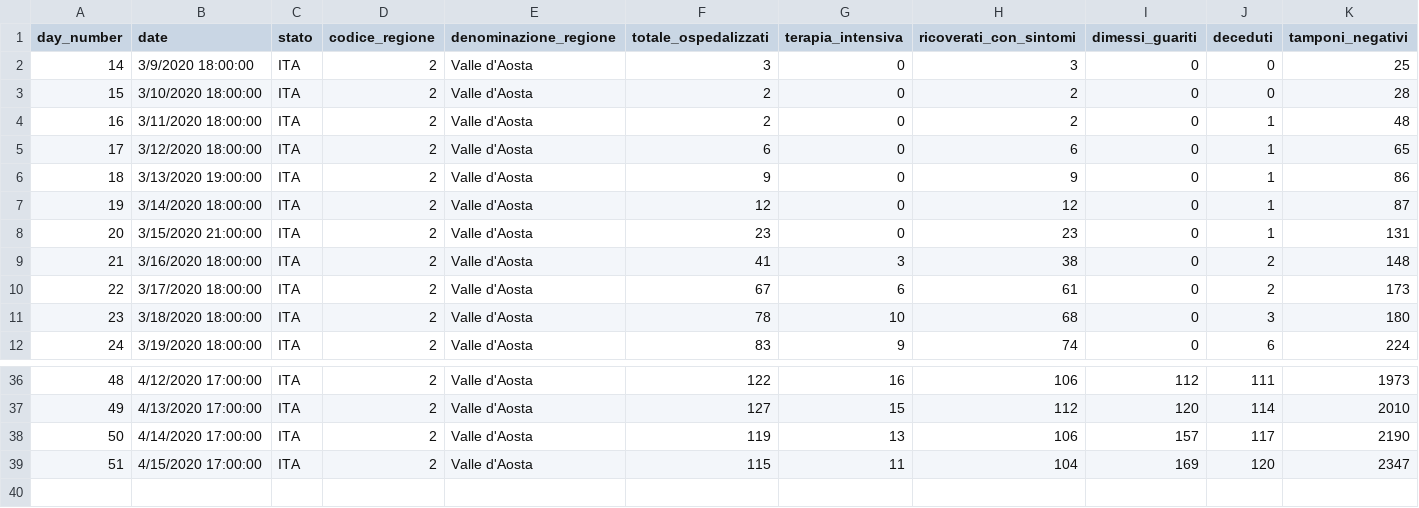
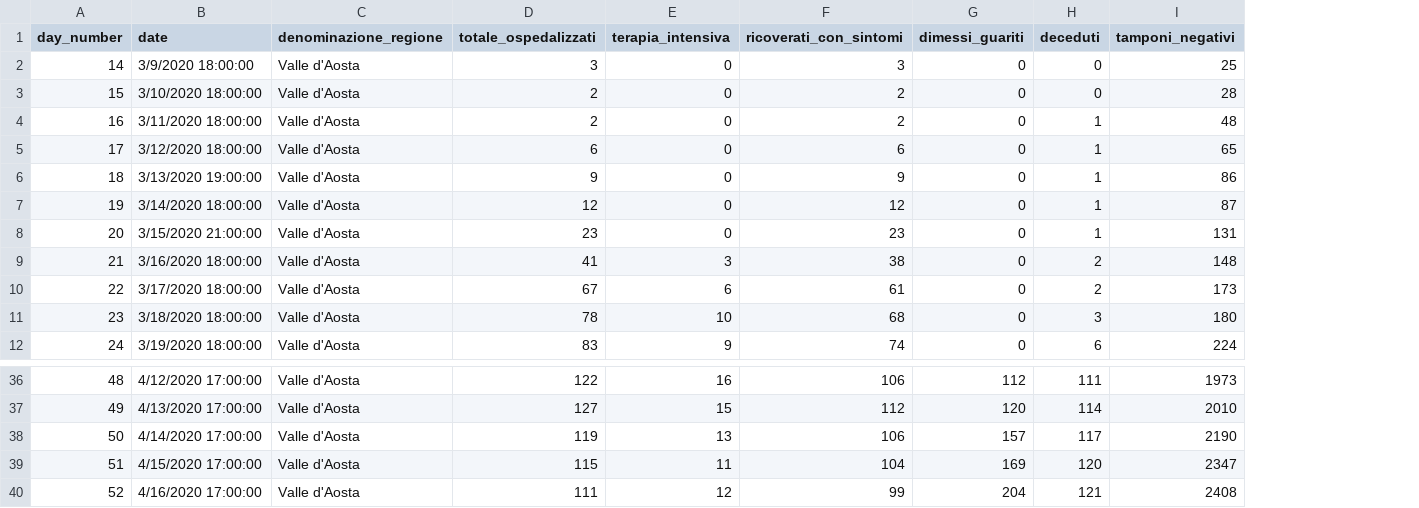
Before and after one commit to pauligree/covid-19, a CSV file: Valle d'Aosta - dpc-covid19-ita-regioni.csv, drawn as a sheet; only a part is shown, gaps mark what is left out; removed rows and columns are numbered as before the commit, all else as after; rows hold the shown columns only; the diff names each change by its address in the sheet, - before the commit and + after, or states it on an @@ line.

Commit message:
2020-04-16 18:00

```diff
--- a/Valle d'Aosta - dpc-covid19-ita-regioni.csv
+++ b/Valle d'Aosta - dpc-covid19-ita-regioni.csv
-column C (stato), rows 2-12: all ITA; rows 36-39: all ITA
-column D (codice_regione), rows 2-12: all 2; rows 36-39: all 2
+row 40: 52 | 4/16/2020 17:00:00 | Valle d'Aosta | 111 | 12 | 99 | 204 | 121 | 2408
```
